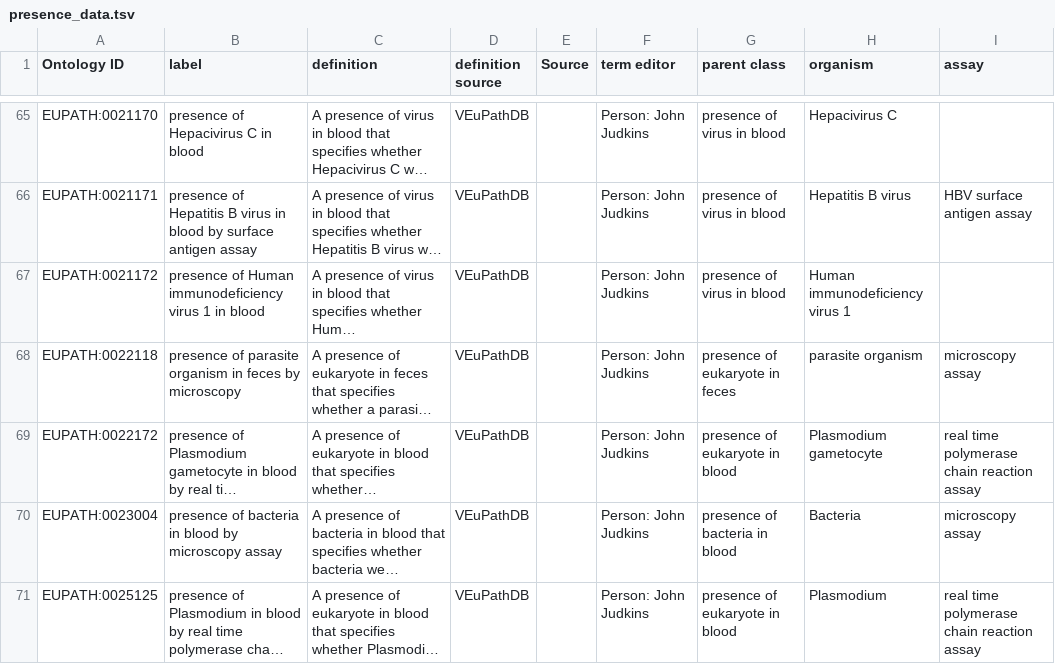
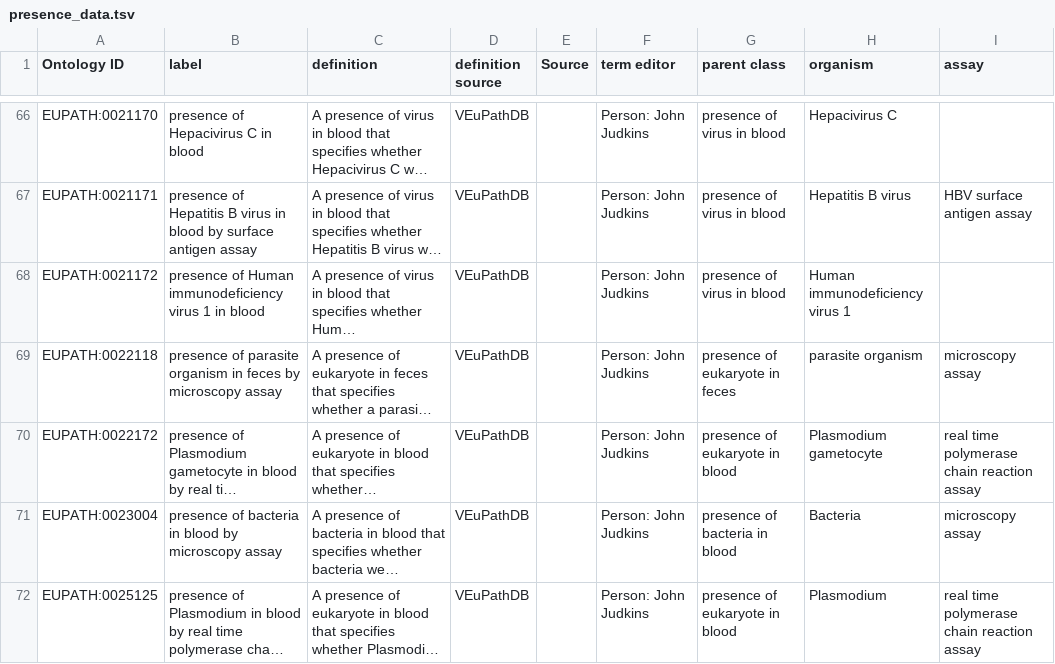
Before and after one commit to VEuPathDB-ontology/VEuPathDB-ontology, a TSV file: src/ontology/templates/presence_data.tsv, drawn as a sheet; only a part is shown, gaps mark what is left out; long unchanged cells end in …; addresses are those after the commit; the diff covers the shown part only; the diff names each change by its address in the sheet, - before the commit and + after, or states it on an @@ line.

Commit message:
add 1 term, edited defns & labels for consistency

```diff
--- a/src/ontology/templates/presence_data.tsv
+++ b/src/ontology/templates/presence_data.tsv
-B69 (label): …by microscopy
+B69 (label): …by microscopy assay
```
Also changed, not shown: 1 added row and 11 edited cells elsewhere in this file, 1 other file.
